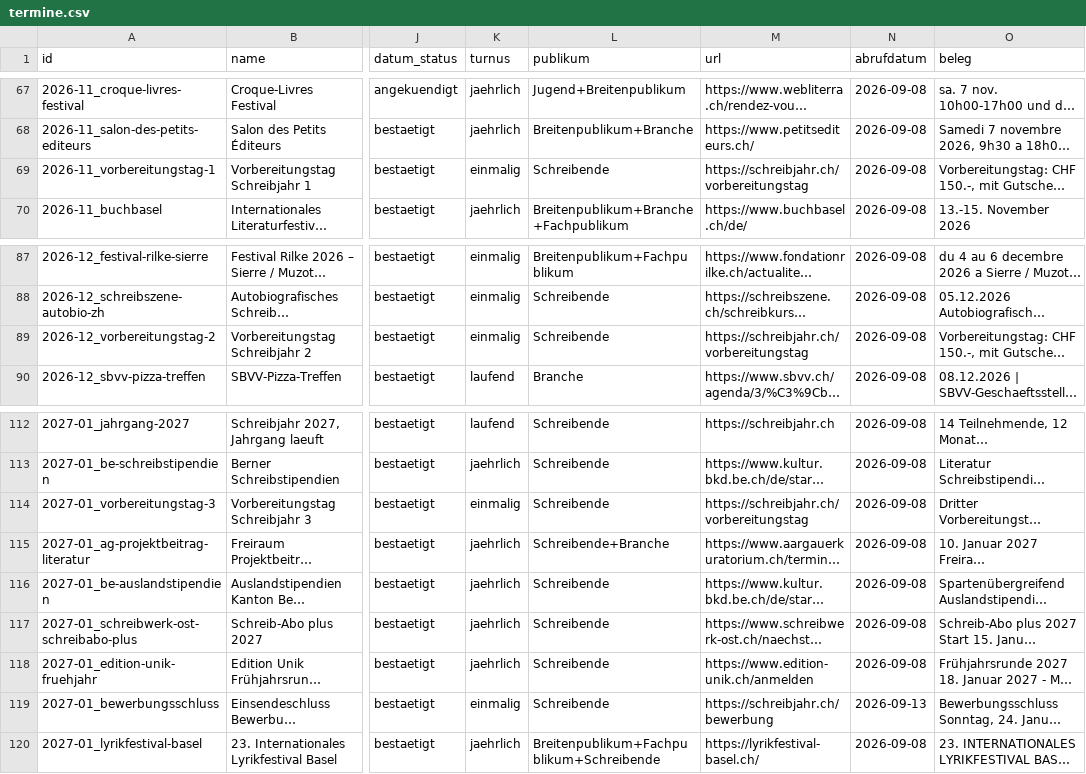
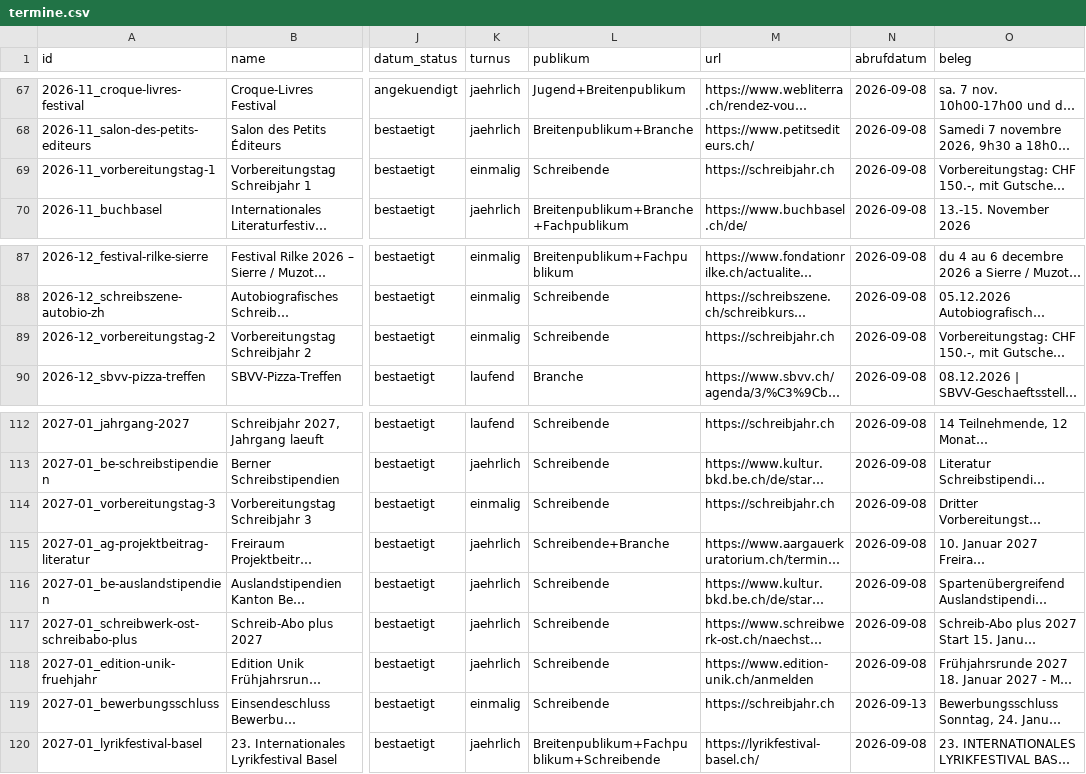
Before and after one commit to pcastellani-bot/literarisches-jahr, a CSV file: termine.csv, drawn as a sheet; only a part is shown, gaps mark what is left out; long unchanged cells end in …; the diff names each change by its address in the sheet, - before the commit and + after, or states it on an @@ line.

```diff
--- a/termine.csv
+++ b/termine.csv
-M69 (url): https://schreibjahr.ch/vorbereitungstag
+M69 (url): https://schreibjahr.ch
-M89 (url): https://schreibjahr.ch/vorbereitungstag
+M89 (url): https://schreibjahr.ch
-M114 (url): https://schreibjahr.ch/vorbereitungstag
+M114 (url): https://schreibjahr.ch
-M119 (url): https://schreibjahr.ch/bewerbung
+M119 (url): https://schreibjahr.ch
```
Also changed, not shown: 4 other files.
